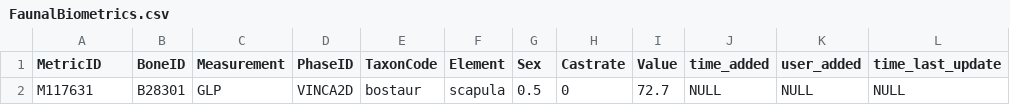
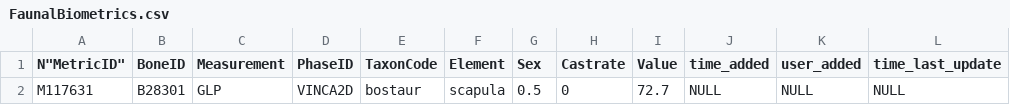
Before and after one commit to BIADwiki/BIADwiki, a CSV file: tools/templates/FaunalBiometrics.csv, drawn as a sheet; only a part is shown; the diff names each change by its address in the sheet, - before the commit and + after, or states it on an @@ line.

```diff
--- a/tools/templates/FaunalBiometrics.csv
+++ b/tools/templates/FaunalBiometrics.csv
-A1: MetricID
+A1: N"MetricID"
```
Also changed, not shown: tools/templates/ABotPhases.csv, tools/templates/ABotSamples.csv, 22 other files.
